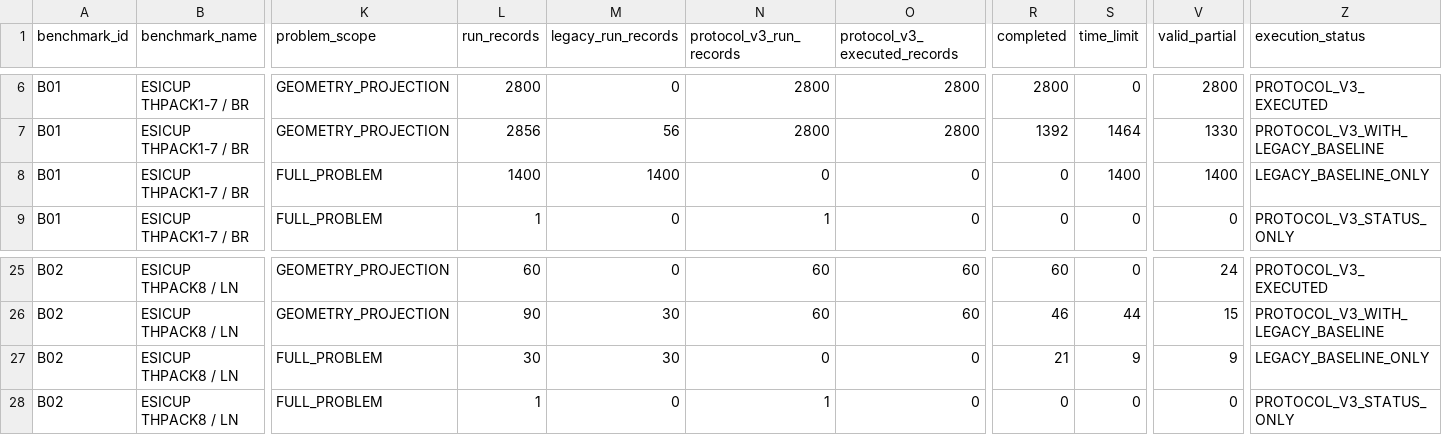
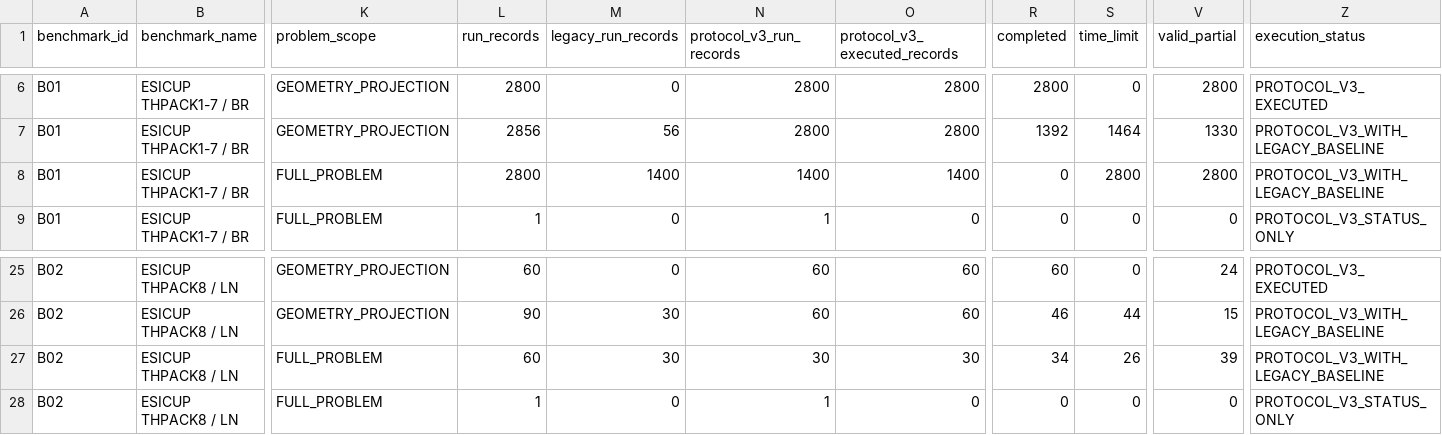
Before and after one commit to hansbug-research/3d-packing-solver-study, a CSV file: results/comprehensive/coverage.csv, drawn as a sheet; only a part is shown, gaps mark what is left out; the diff names each change by its address in the sheet, - before the commit and + after, or states it on an @@ line.

```diff
--- a/results/comprehensive/coverage.csv
+++ b/results/comprehensive/coverage.csv
-L8 (run_records): 1400
+L8 (run_records): 2800
-N8 (protocol_v3_run_records): 0
+N8 (protocol_v3_run_records): 1400
-O8 (protocol_v3_executed_records): 0
+O8 (protocol_v3_executed_records): 1400
-S8 (time_limit): 1400
+S8 (time_limit): 2800
-V8 (valid_partial): 1400
+V8 (valid_partial): 2800
-Z8 (execution_status): LEGACY_BASELINE_ONLY
+Z8 (execution_status): PROTOCOL_V3_WITH_LEGACY_BASELINE
-L27 (run_records): 30
+L27 (run_records): 60
-N27 (protocol_v3_run_records): 0
+N27 (protocol_v3_run_records): 30
-O27 (protocol_v3_executed_records): 0
+O27 (protocol_v3_executed_records): 30
-R27 (completed): 21
+R27 (completed): 34
-S27 (time_limit): 9
+S27 (time_limit): 26
-V27 (valid_partial): 9
+V27 (valid_partial): 39
-Z27 (execution_status): LEGACY_BASELINE_ONLY
+Z27 (execution_status): PROTOCOL_V3_WITH_LEGACY_BASELINE
```
Also changed, not shown: results/comprehensive/rankings/volume-knapsack.csv, 12 other files.
